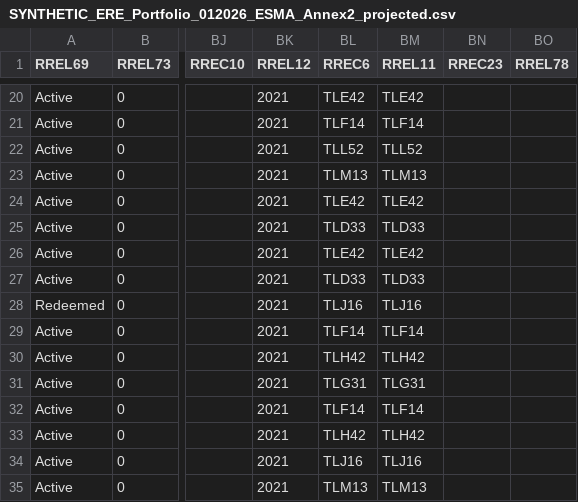
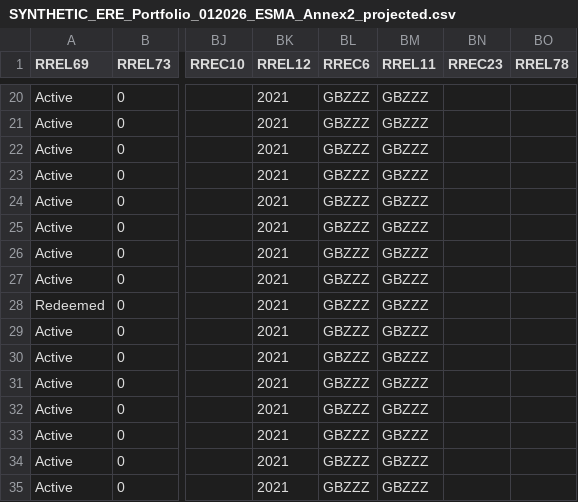
Before and after one commit to joshua1602-svg/trakt, a CSV file: synthetic_demo/output/SYNTHETIC_ERE_Portfolio_012026_ESMA_Annex2_projected.csv, drawn as a sheet; only a part is shown, gaps mark what is left out; the diff covers the shown part only; the diff names each change by its address in the sheet, - before the commit and + after, or states it on an @@ line.

```diff
--- a/synthetic_demo/output/SYNTHETIC_ERE_Portfolio_012026_ESMA_Annex2_projected.csv
+++ b/synthetic_demo/output/SYNTHETIC_ERE_Portfolio_012026_ESMA_Annex2_projected.csv
-BL20 (RREC6): TLE42
+BL20 (RREC6): GBZZZ
-BM20 (RREL11): TLE42
+BM20 (RREL11): GBZZZ
-BL21 (RREC6): TLF14
+BL21 (RREC6): GBZZZ
-BM21 (RREL11): TLF14
+BM21 (RREL11): GBZZZ
-BL22 (RREC6): TLL52
+BL22 (RREC6): GBZZZ
-BM22 (RREL11): TLL52
+BM22 (RREL11): GBZZZ
-BL23 (RREC6): TLM13
+BL23 (RREC6): GBZZZ
-BM23 (RREL11): TLM13
+BM23 (RREL11): GBZZZ
-BL24 (RREC6): TLE42
+BL24 (RREC6): GBZZZ
-BM24 (RREL11): TLE42
+BM24 (RREL11): GBZZZ
-BL25 (RREC6): TLD33
+BL25 (RREC6): GBZZZ
-BM25 (RREL11): TLD33
+BM25 (RREL11): GBZZZ
-BL26 (RREC6): TLE42
+BL26 (RREC6): GBZZZ
-BM26 (RREL11): TLE42
+BM26 (RREL11): GBZZZ
-BL27 (RREC6): TLD33
+BL27 (RREC6): GBZZZ
-BM27 (RREL11): TLD33
+BM27 (RREL11): GBZZZ
-BL28 (RREC6): TLJ16
+BL28 (RREC6): GBZZZ
-BM28 (RREL11): TLJ16
+BM28 (RREL11): GBZZZ
-BL29 (RREC6): TLF14
+BL29 (RREC6): GBZZZ
-BM29 (RREL11): TLF14
+BM29 (RREL11): GBZZZ
-BL30 (RREC6): TLH42
+BL30 (RREC6): GBZZZ
-BM30 (RREL11): TLH42
+BM30 (RREL11): GBZZZ
-BL31 (RREC6): TLG31
+BL31 (RREC6): GBZZZ
-BM31 (RREL11): TLG31
+BM31 (RREL11): GBZZZ
-BL32 (RREC6): TLF14
+BL32 (RREC6): GBZZZ
-BM32 (RREL11): TLF14
+BM32 (RREL11): GBZZZ
-BL33 (RREC6): TLH42
+BL33 (RREC6): GBZZZ
-BM33 (RREL11): TLH42
+BM33 (RREL11): GBZZZ
-BL34 (RREC6): TLJ16
+BL34 (RREC6): GBZZZ
-BM34 (RREL11): TLJ16
+BM34 (RREL11): GBZZZ
-BL35 (RREC6): TLM13
+BL35 (RREC6): GBZZZ
-BM35 (RREL11): TLM13
+BM35 (RREL11): GBZZZ
```
Also changed, not shown: 40 edited cells elsewhere in this file, synthetic_demo/output/SYNTHETIC_ERE_Portfolio_012026_canonical_typed.csv, 18 other files.
